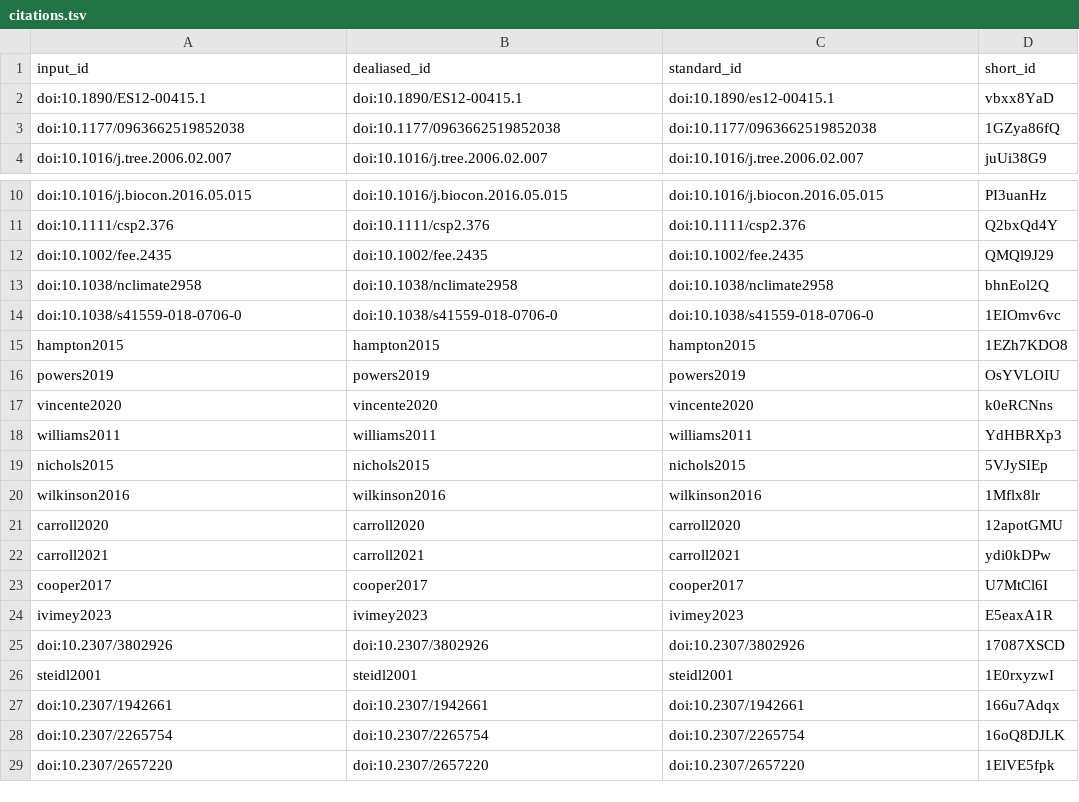
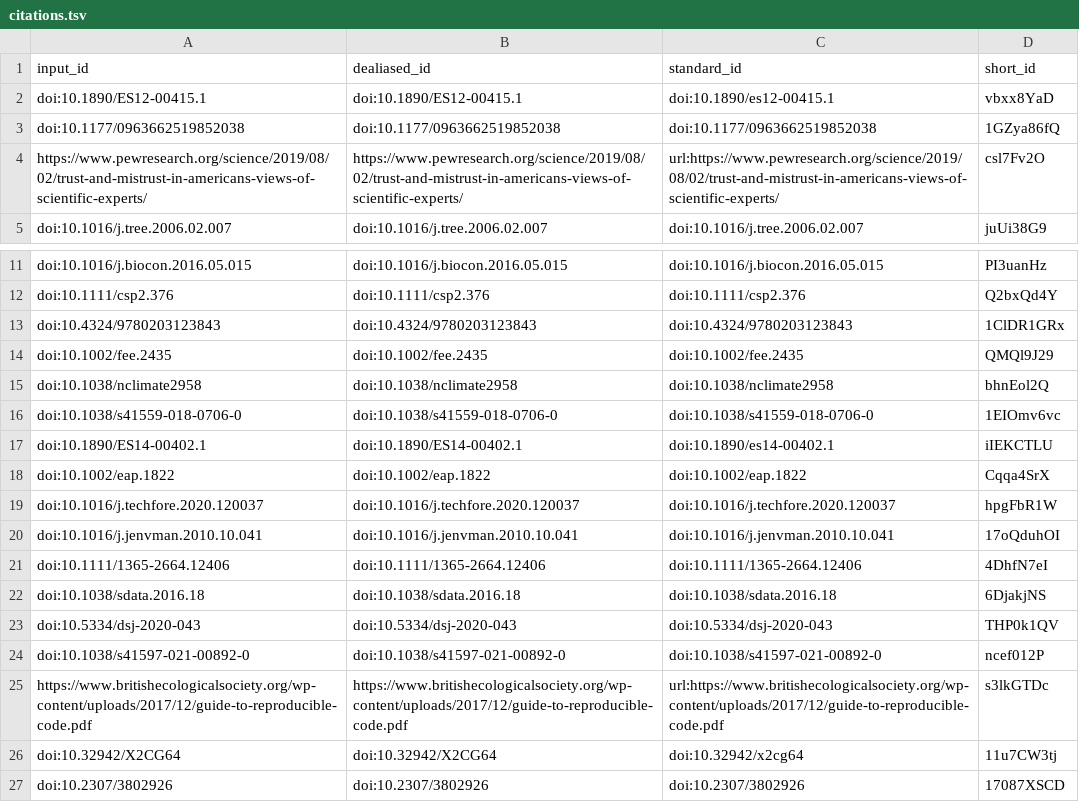
Before and after one commit to DrMattG/TechBk1, a TSV file: citations.tsv, drawn as a sheet; only a part is shown, gaps mark what is left out; the shorter side is filled out with more unchanged rows; removed rows and columns are numbered as before the commit, all else as after; the diff names each change by its address in the sheet, - before the commit and + after, or states it on an @@ line.

Commit message:
Merge pull request #39 from DrMattG/refFix_CRN [ci skip]
This build is based on
https://github.com/DrMattG/TechBk1/commit/c14eb54cb61ca6fa39dc890d9238630427ccf5b2.

This commit was created by the following CI build and job:
https://github.com/DrMattG/TechBk1/commit/c14eb54cb61ca6fa39dc890d9238630427ccf5b2/checks
https://github.com/DrMattG/TechBk1/actions/runs/5398613922

```diff
--- a/citations.tsv
+++ b/citations.tsv
+row 4: https://www.pewresearch.org/science/2019/08/02/trust-and-mistrust-in-americans-views-of-scientific-experts/ | https://www.pewresearch.org/science/2019/08/02/trust-and-mistrust-in-americans-views-of-scientific-experts/ | url:https://www.pewresearch.org/science/2019/08/02/trust-and-mistrust-in-americans-views-of-scientific-experts/ | csl7Fv2O
+row 13: doi:10.4324/9780203123843 | doi:10.4324/9780203123843 | doi:10.4324/9780203123843 | 1ClDR1GRx
-row 15: hampton2015 | hampton2015 | hampton2015 | 1EZh7KDO8
-row 16: powers2019 | powers2019 | powers2019 | OsYVLOIU
-row 17: vincente2020 | vincente2020 | vincente2020 | k0eRCNns
-row 18: williams2011 | williams2011 | williams2011 | YdHBRXp3
-row 19: nichols2015 | nichols2015 | nichols2015 | 5VJySIEp
-row 20: wilkinson2016 | wilkinson2016 | wilkinson2016 | 1Mflx8lr
-row 21: carroll2020 | carroll2020 | carroll2020 | 12apotGMU
-row 22: carroll2021 | carroll2021 | carroll2021 | ydi0kDPw
-row 23: cooper2017 | cooper2017 | cooper2017 | U7MtCl6I
-row 24: ivimey2023 | ivimey2023 | ivimey2023 | E5eaxA1R
+row 17: doi:10.1890/ES14-00402.1 | doi:10.1890/ES14-00402.1 | doi:10.1890/es14-00402.1 | iIEKCTLU
+row 18: doi:10.1002/eap.1822 | doi:10.1002/eap.1822 | doi:10.1002/eap.1822 | Cqqa4SrX
+row 19: doi:10.1016/j.techfore.2020.120037 | doi:10.1016/j.techfore.2020.120037 | doi:10.1016/j.techfore.2020.120037 | hpgFbR1W
+row 20: doi:10.1016/j.jenvman.2010.10.041 | doi:10.1016/j.jenvman.2010.10.041 | doi:10.1016/j.jenvman.2010.10.041 | 17oQduhOI
+row 21: doi:10.1111/1365-2664.12406 | doi:10.1111/1365-2664.12406 | doi:10.1111/1365-2664.12406 | 4DhfN7eI
+row 22: doi:10.1038/sdata.2016.18 | doi:10.1038/sdata.2016.18 | doi:10.1038/sdata.2016.18 | 6DjakjNS
+row 23: doi:10.5334/dsj-2020-043 | doi:10.5334/dsj-2020-043 | doi:10.5334/dsj-2020-043 | THP0k1QV
+row 24: doi:10.1038/s41597-021-00892-0 | doi:10.1038/s41597-021-00892-0 | doi:10.1038/s41597-021-00892-0 | ncef012P
+row 25: https://www.britishecologicalsociety.org/wp-content/uploads/2017/12/guide-to-reproducible-code.pdf | https://www.britishecologicalsociety.org/wp-content/uploads/2017/12/guide-to-reproducible-code.pdf | url:https://www.britishecologicalsociety.org/wp-content/uploads/2017/12/guide-to-reproducible-code.pdf | s3lkGTDc
+row 26: doi:10.32942/X2CG64 | doi:10.32942/X2CG64 | doi:10.32942/x2cg64 | 11u7CW3tj
```
Also changed, not shown: 7 other files.
